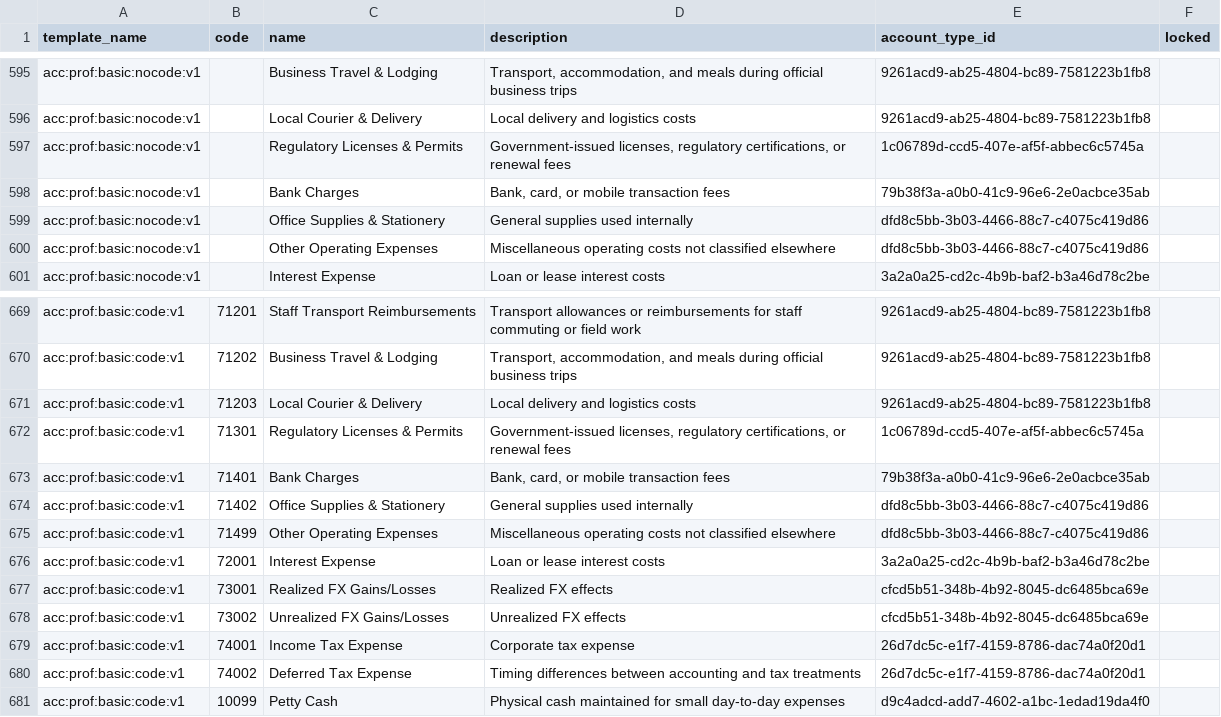
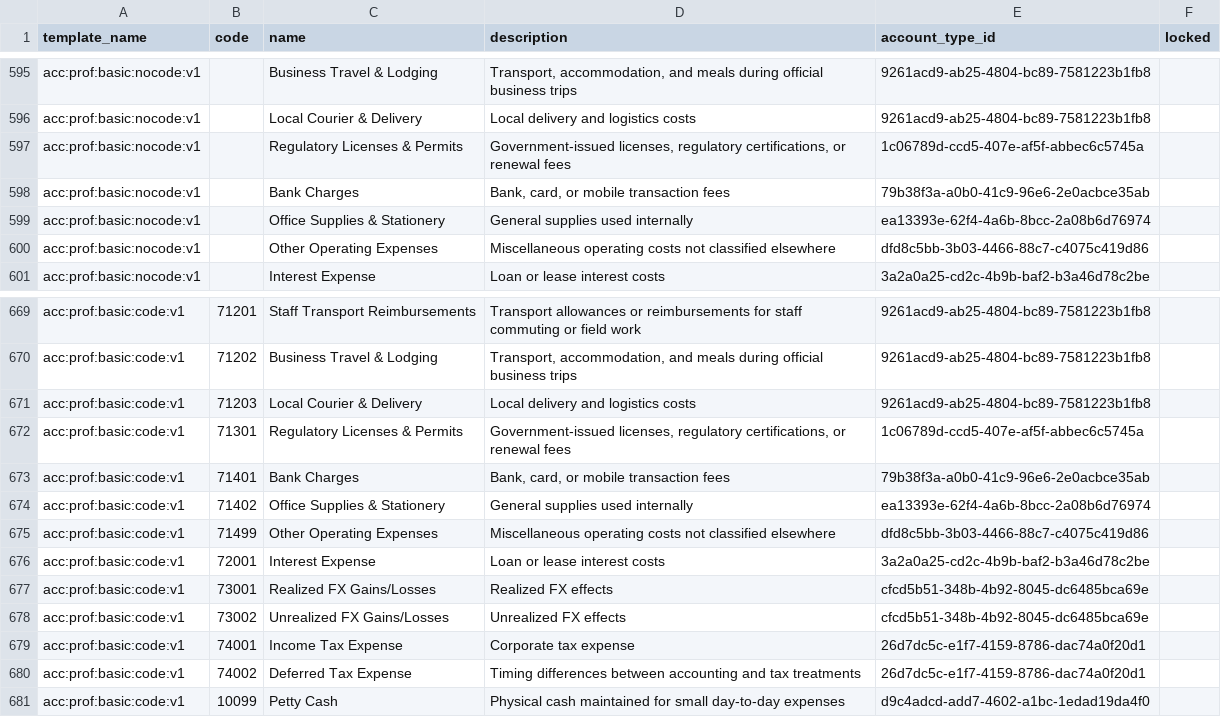
Before and after one commit to accountable-tsl/accountable-books, a CSV file: apps/api/migrations/data/seed_coa_templates_v0.csv, drawn as a sheet; only a part is shown, gaps mark what is left out; the diff covers the shown part only.

```diff
--- a/apps/api/migrations/data/seed_coa_templates_v0.csv
+++ b/apps/api/migrations/data/seed_coa_templates_v0.csv
@@ -598,3 +598,3 @@ acc:prof:basic:nocode:v1,,Regulatory Licenses & Permits,"Government-issued licen
 acc:prof:basic:nocode:v1,,Bank Charges,"Bank,  card,  or mobile transaction fees",79b38f3a-a0b0-41c9-96e6-2e0acbce35ab,
-acc:prof:basic:nocode:v1,,Office Supplies & Stationery,General supplies used internally,dfd8c5bb-3b03-4466-88c7-c4075c419d86,
+acc:prof:basic:nocode:v1,,Office Supplies & Stationery,General supplies used internally,ea13393e-62f4-4a6b-8bcc-2a08b6d76974,
 acc:prof:basic:nocode:v1,,Other Operating Expenses,Miscellaneous operating costs not classified elsewhere,dfd8c5bb-3b03-4466-88c7-c4075c419d86,
@@ -673,3 +673,3 @@ acc:prof:basic:code:v1,71301,Regulatory Licenses & Permits,"Government-issued li
 acc:prof:basic:code:v1,71401,Bank Charges,"Bank,  card,  or mobile transaction fees",79b38f3a-a0b0-41c9-96e6-2e0acbce35ab,
-acc:prof:basic:code:v1,71402,Office Supplies & Stationery,General supplies used internally,dfd8c5bb-3b03-4466-88c7-c4075c419d86,
+acc:prof:basic:code:v1,71402,Office Supplies & Stationery,General supplies used internally,ea13393e-62f4-4a6b-8bcc-2a08b6d76974,
 acc:prof:basic:code:v1,71499,Other Operating Expenses,Miscellaneous operating costs not classified elsewhere,dfd8c5bb-3b03-4466-88c7-c4075c419d86,
```
Also changed, not shown: 9 edited cells elsewhere in this file, 30 other files.
